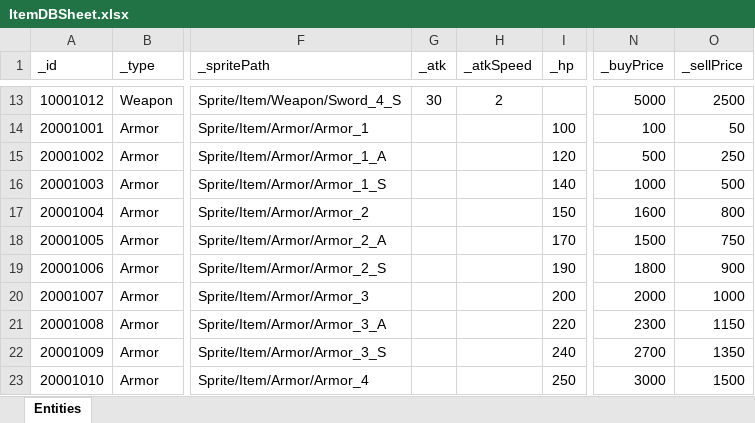
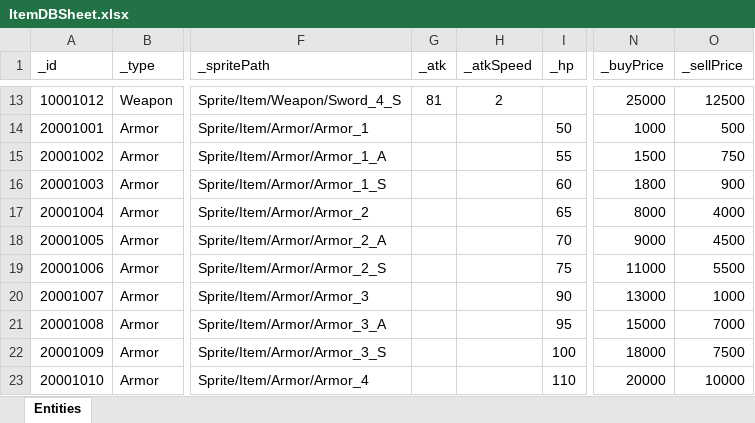
Before and after one commit to sangmin-1007/Mementomori, an Excel workbook: Assets/Scripts/Item/ItemRawData/ItemDBSheet.xlsx, sheet Entities, drawn as a sheet; only a part is shown, gaps mark what is left out; values as stored, in another font and other column widths than the file's, no borders; the diff covers the shown part only; the diff names each change by its address in the sheet, - before the commit and + after, or states it on an @@ line.

```diff
--- a/Assets/Scripts/Item/ItemRawData/ItemDBSheet.xlsx (sheet Entities)
+++ b/Assets/Scripts/Item/ItemRawData/ItemDBSheet.xlsx (sheet Entities)
-G13 (_atk): 30
+G13 (_atk): 81
-N13 (_buyPrice): 5000
+N13 (_buyPrice): 25000
-O13 (_sellPrice): 2500
+O13 (_sellPrice): 12500
-I14 (_hp): 100
+I14 (_hp): 50
-N14 (_buyPrice): 100
+N14 (_buyPrice): 1000
-O14 (_sellPrice): 50
+O14 (_sellPrice): 500
-I15 (_hp): 120
+I15 (_hp): 55
-N15 (_buyPrice): 500
+N15 (_buyPrice): 1500
-O15 (_sellPrice): 250
+O15 (_sellPrice): 750
-I16 (_hp): 140
+I16 (_hp): 60
-N16 (_buyPrice): 1000
+N16 (_buyPrice): 1800
-O16 (_sellPrice): 500
+O16 (_sellPrice): 900
-I17 (_hp): 150
+I17 (_hp): 65
-N17 (_buyPrice): 1600
+N17 (_buyPrice): 8000
-O17 (_sellPrice): 800
+O17 (_sellPrice): 4000
-I18 (_hp): 170
+I18 (_hp): 70
-N18 (_buyPrice): 1500
+N18 (_buyPrice): 9000
-O18 (_sellPrice): 750
+O18 (_sellPrice): 4500
-I19 (_hp): 190
+I19 (_hp): 75
-N19 (_buyPrice): 1800
+N19 (_buyPrice): 11000
-O19 (_sellPrice): 900
+O19 (_sellPrice): 5500
-I20 (_hp): 200
+I20 (_hp): 90
-N20 (_buyPrice): 2000
+N20 (_buyPrice): 13000
-I21 (_hp): 220
+I21 (_hp): 95
-N21 (_buyPrice): 2300
+N21 (_buyPrice): 15000
-O21 (_sellPrice): 1150
+O21 (_sellPrice): 7000
-I22 (_hp): 240
+I22 (_hp): 100
-N22 (_buyPrice): 2700
+N22 (_buyPrice): 18000
-O22 (_sellPrice): 1350
+O22 (_sellPrice): 7500
-I23 (_hp): 250
+I23 (_hp): 110
-N23 (_buyPrice): 3000
+N23 (_buyPrice): 20000
-O23 (_sellPrice): 1500
+O23 (_sellPrice): 10000
```
Also changed, not shown: 86 edited cells elsewhere in this sheet, 1 other file.
